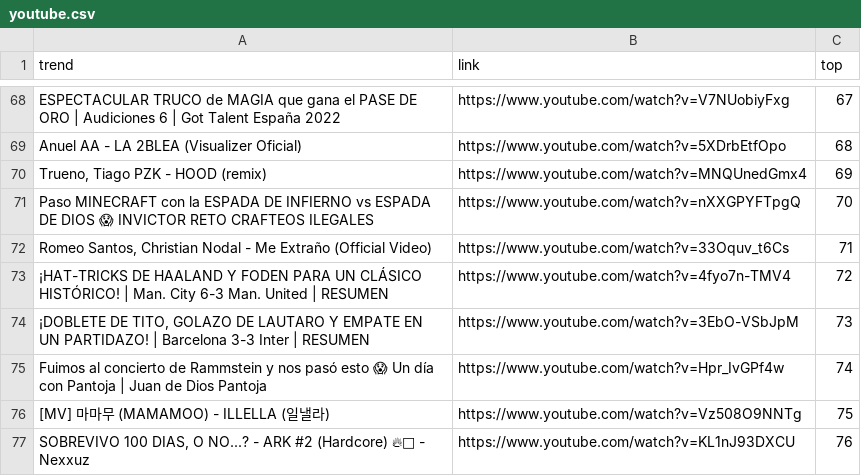
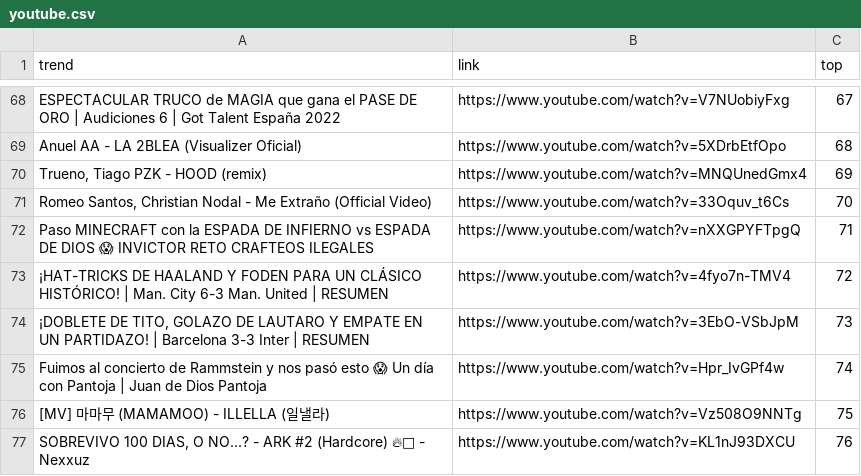
Before and after one commit to cristian-data-science/social_spider_app, a CSV file: resultados/youtube.csv, drawn as a sheet; only a part is shown, gaps mark what is left out; the diff covers the shown part only.

```diff
--- a/resultados/youtube.csv
+++ b/resultados/youtube.csv
@@ -70,4 +70,4 @@ Anuel AA - LA 2BLEA (Visualizer Oficial),https://www.youtube.com/watch?v=5XDrbEt
 "Trueno, Tiago PZK - HOOD (remix)",https://www.youtube.com/watch?v=MNQUnedGmx4,69
-Paso MINECRAFT con la ESPADA DE INFIERNO vs ESPADA DE DIOS 😱 INVICTOR RETO CRAFTEOS ILEGALES,https://www.youtube.com/watch?v=nXXGPYFTpgQ,70
-"Romeo Santos, Christian Nodal - Me Extraño (Official Video)",https://www.youtube.com/watch?v=33Oquv_t6Cs,71
+"Romeo Santos, Christian Nodal - Me Extraño (Official Video)",https://www.youtube.com/watch?v=33Oquv_t6Cs,70
+Paso MINECRAFT con la ESPADA DE INFIERNO vs ESPADA DE DIOS 😱 INVICTOR RETO CRAFTEOS ILEGALES,https://www.youtube.com/watch?v=nXXGPYFTpgQ,71
 ¡HAT-TRICKS DE HAALAND Y FODEN PARA UN CLÁSICO HISTÓRICO! | Man. City 6-3 Man. United | RESUMEN,https://www.youtube.com/watch?v=4fyo7n-TMV4,72
```
Also changed, not shown: 30 edited cells elsewhere in this file, resultados/google.csv, resultados/twitter.csv.
